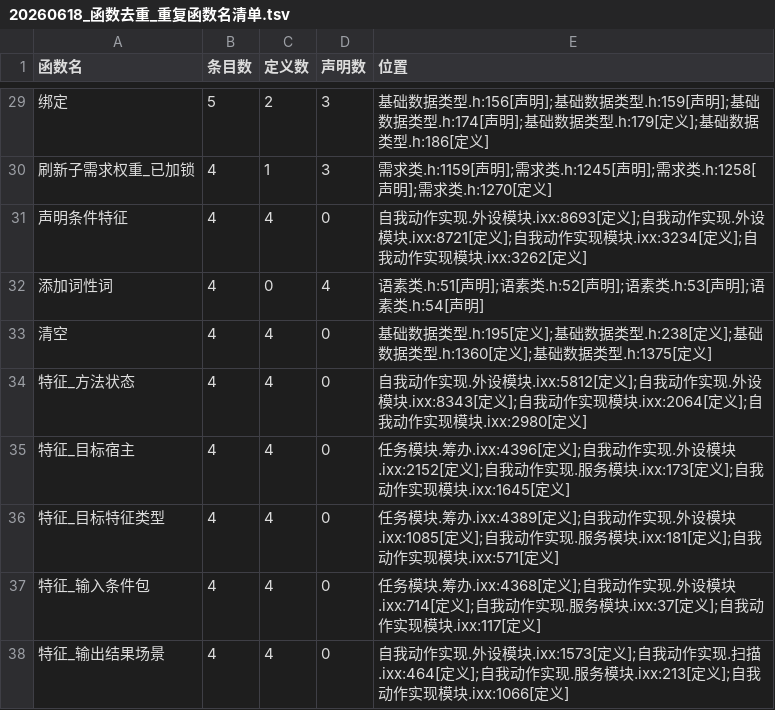
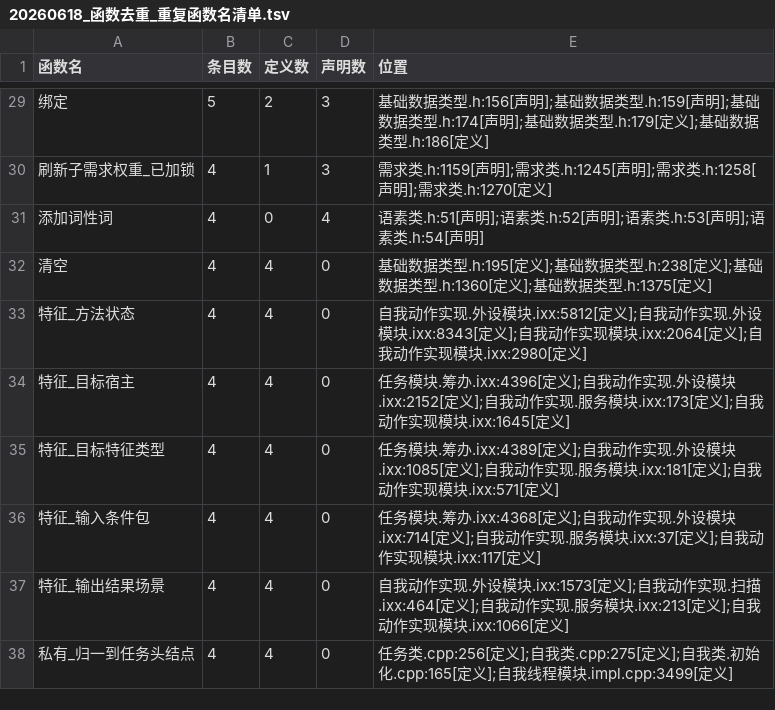
Before and after one commit to chunhaizh-cyber/Birthplace-of-digital-civilization, a TSV file: 实施记录/20260618_函数去重_重复函数名清单.tsv, drawn as a sheet; only a part is shown, gaps mark what is left out; the shorter side is filled out with more unchanged rows.

```diff
--- a/实施记录/20260618_函数去重_重复函数名清单.tsv
+++ b/实施记录/20260618_函数去重_重复函数名清单.tsv
@@ -30,3 +30,2 @@
 "刷新子需求权重_已加锁"	"4"	"1"	"3"	"需求类.h:1159[声明];需求类.h:1245[声明];需求类.h:1258[声明];需求类.h:1270[定义]"
-"声明条件特征"	"4"	"4"	"0"	"自我动作实现.外设模块.ixx:8693[定义];自我动作实现.外设模块.ixx:8721[定义];自我动作实现模块.ixx:3234[定义];自我动作实现模块.ixx:3262[定义]"
 "添加词性词"	"4"	"0"	"4"	"语素类.h:51[声明];语素类.h:52[声明];语素类.h:53[声明];语素类.h:54[声明]"
```
Also changed, not shown: 实施记录/20260618_函数去重_重复函数功能签名清单.tsv, 9 other files.
